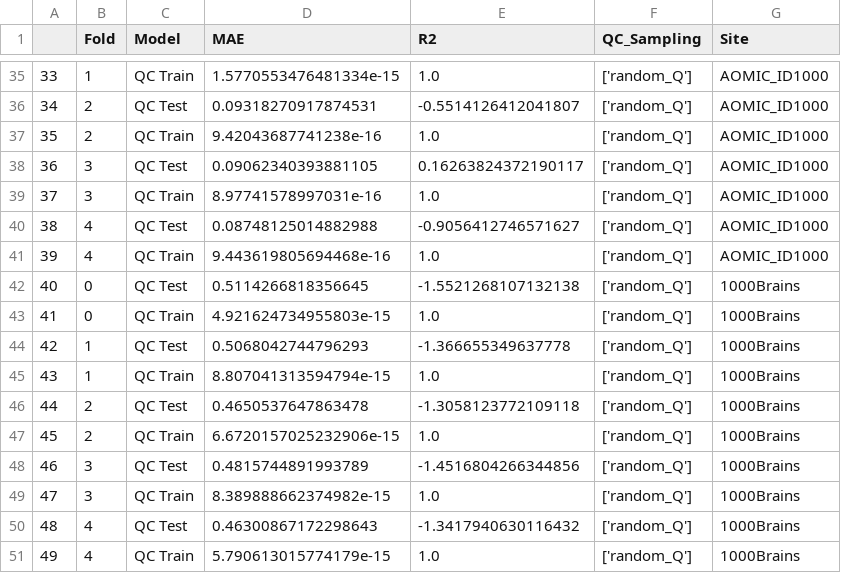
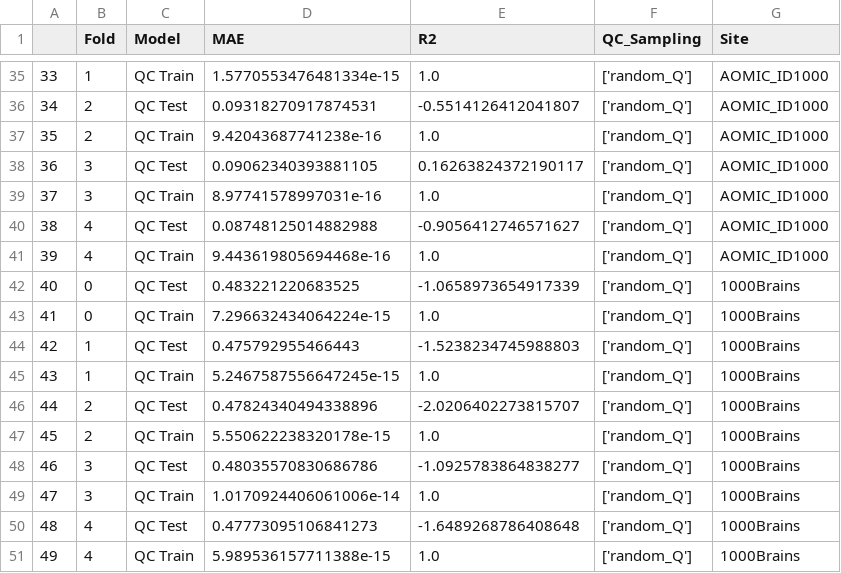
Before and after one commit to N-Nieto/QC, a CSV file: output/QC_prediction_from_features/results_QC_agregated_single_site.csv, drawn as a sheet; only a part is shown, gaps mark what is left out; the diff covers the shown part only.

```diff
--- a/output/QC_prediction_from_features/results_QC_agregated_single_site.csv
+++ b/output/QC_prediction_from_features/results_QC_agregated_single_site.csv
@@ -41,11 +41,11 @@
 39,4,QC Train,9.443619805694468e-16,1.0,['random_Q'],AOMIC_ID1000
-40,0,QC Test,0.5114266818356645,-1.5521268107132138,['random_Q'],1000Brains
-41,0,QC Train,4.921624734955803e-15,1.0,['random_Q'],1000Brains
-42,1,QC Test,0.5068042744796293,-1.366655349637778,['random_Q'],1000Brains
-43,1,QC Train,8.807041313594794e-15,1.0,['random_Q'],1000Brains
-44,2,QC Test,0.4650537647863478,-1.3058123772109118,['random_Q'],1000Brains
-45,2,QC Train,6.6720157025232906e-15,1.0,['random_Q'],1000Brains
-46,3,QC Test,0.4815744891993789,-1.4516804266344856,['random_Q'],1000Brains
-47,3,QC Train,8.389888662374982e-15,1.0,['random_Q'],1000Brains
-48,4,QC Test,0.46300867172298643,-1.3417940630116432,['random_Q'],1000Brains
-49,4,QC Train,5.790613015774179e-15,1.0,['random_Q'],1000Brains
+40,0,QC Test,0.483221220683525,-1.0658973654917339,['random_Q'],1000Brains
+41,0,QC Train,7.296632434064224e-15,1.0,['random_Q'],1000Brains
+42,1,QC Test,0.475792955466443,-1.5238234745988803,['random_Q'],1000Brains
+43,1,QC Train,5.2467587556647245e-15,1.0,['random_Q'],1000Brains
+44,2,QC Test,0.47824340494338896,-2.0206402273815707,['random_Q'],1000Brains
+45,2,QC Train,5.550622238320178e-15,1.0,['random_Q'],1000Brains
+46,3,QC Test,0.48035570830686786,-1.0925783864838277,['random_Q'],1000Brains
+47,3,QC Train,1.0170924406061006e-14,1.0,['random_Q'],1000Brains
+48,4,QC Test,0.47773095106841273,-1.6489268786408648,['random_Q'],1000Brains
+49,4,QC Train,5.989536157711388e-15,1.0,['random_Q'],1000Brains
```
Also changed, not shown: 30 edited cells elsewhere in this file, output/QC_prediction_from_features/results_QC_prediction_single_site.csv, 27 other files.
